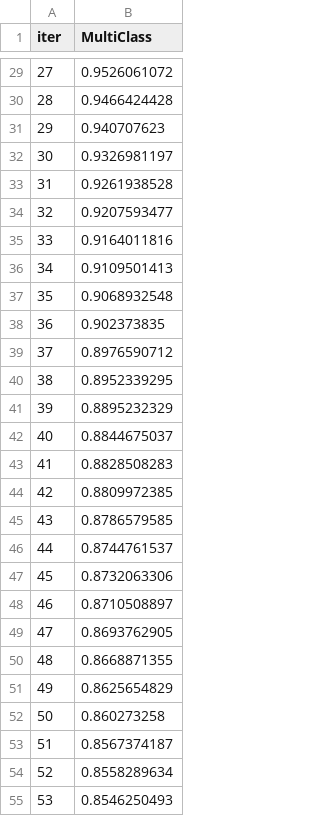
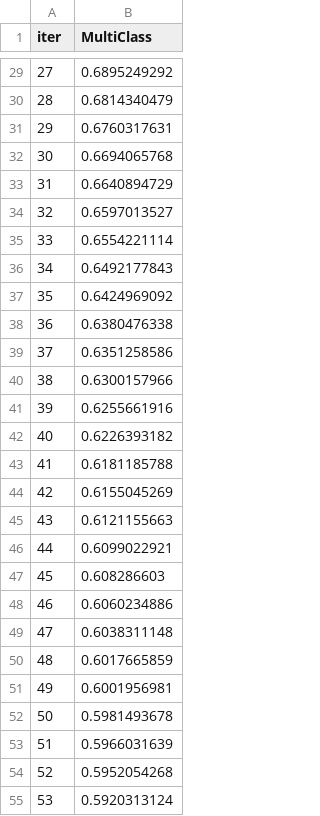
Before and after one commit to arvindashok/MachineLearning, a TSV file: Boosting/catboost_info/learn_error.tsv, drawn as a sheet; only a part is shown, gaps mark what is left out; the diff covers the shown part only.

```diff
--- a/Boosting/catboost_info/learn_error.tsv
+++ b/Boosting/catboost_info/learn_error.tsv
@@ -29,27 +29,27 @@ iter	MultiClass
-27	0.9526061072
-28	0.9466424428
-29	0.940707623
-30	0.9326981197
-31	0.9261938528
-32	0.9207593477
-33	0.9164011816
-34	0.9109501413
-35	0.9068932548
-36	0.902373835
-37	0.8976590712
-38	0.8952339295
-39	0.8895232329
-40	0.8844675037
-41	0.8828508283
-42	0.8809972385
-43	0.8786579585
-44	0.8744761537
-45	0.8732063306
-46	0.8710508897
-47	0.8693762905
-48	0.8668871355
-49	0.8625654829
-50	0.860273258
-51	0.8567374187
-52	0.8558289634
-53	0.8546250493
+27	0.6895249292
+28	0.6814340479
+29	0.6760317631
+30	0.6694065768
+31	0.6640894729
+32	0.6597013527
+33	0.6554221114
+34	0.6492177843
+35	0.6424969092
+36	0.6380476338
+37	0.6351258586
+38	0.6300157966
+39	0.6255661916
+40	0.6226393182
+41	0.6181185788
+42	0.6155045269
+43	0.6121155663
+44	0.6099022921
+45	0.608286603
+46	0.6060234886
+47	0.6038311148
+48	0.6017665859
+49	0.6001956981
+50	0.5981493678
+51	0.5966031639
+52	0.5952054268
+53	0.5920313124
```
Also changed, not shown: 73 edited cells elsewhere in this file, Boosting/catboost_info/time_left.tsv, 2 other files.
